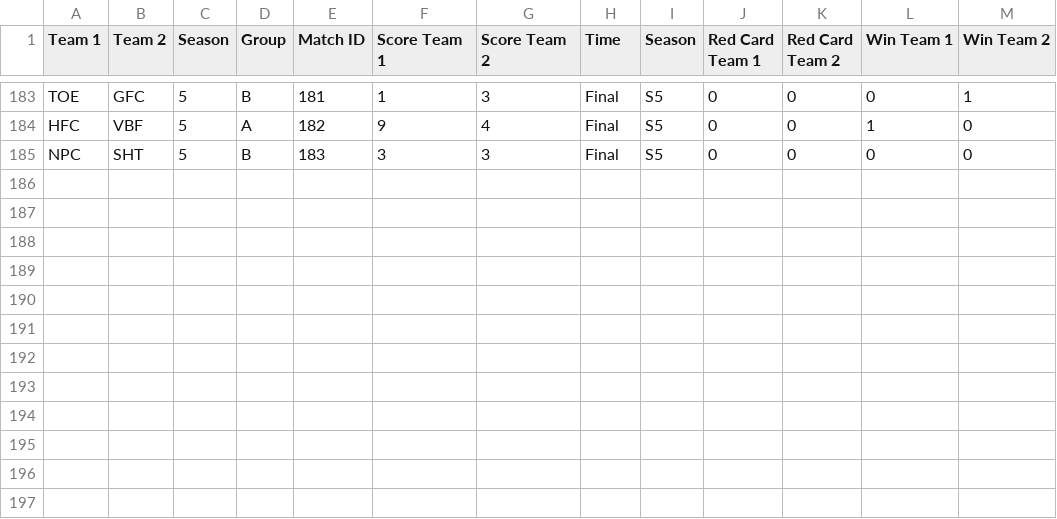
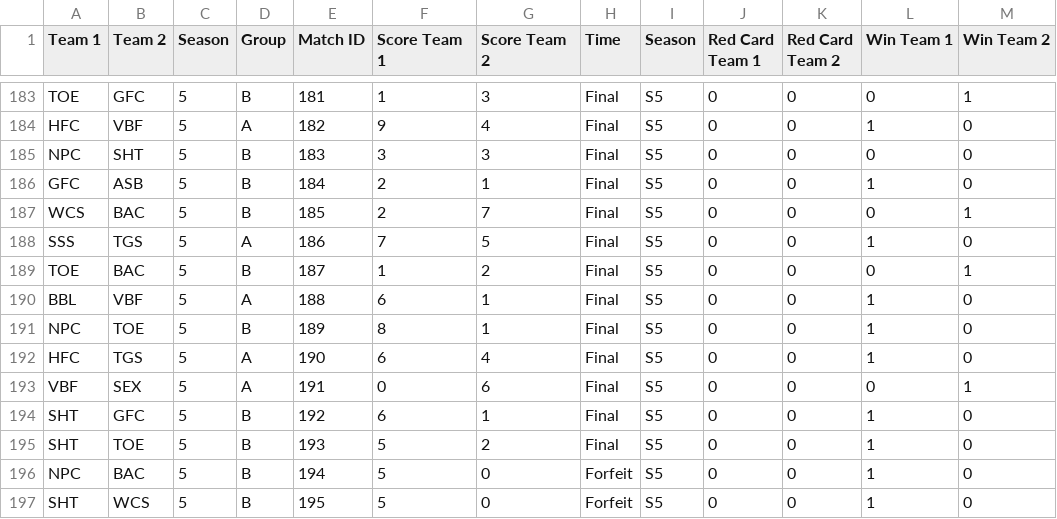
Before and after one commit to Fejiroisaacs/Haverford-IFL, a CSV file: data/Match_Results.csv, drawn as a sheet; only a part is shown, gaps mark what is left out.

```diff
--- a/data/Match_Results.csv
+++ b/data/Match_Results.csv
@@ -185 +185,13 @@ HFC,VBF,5,A,182,9,4,Final,S5,0,0,1,0
 NPC,SHT,5,B,183,3,3,Final,S5,0,0,0,0
+GFC,ASB,5,B,184,2,1,Final,S5,0,0,1,0
+WCS,BAC,5,B,185,2,7,Final,S5,0,0,0,1
+SSS,TGS,5,A,186,7,5,Final,S5,0,0,1,0
+TOE,BAC,5,B,187,1,2,Final,S5,0,0,0,1
+BBL,VBF,5,A,188,6,1,Final,S5,0,0,1,0
+NPC,TOE,5,B,189,8,1,Final,S5,0,0,1,0
+HFC,TGS,5,A,190,6,4,Final,S5,0,0,1,0
+VBF,SEX,5,A,191,0,6,Final,S5,0,0,0,1
+SHT,GFC,5,B,192,6,1,Final,S5,0,0,1,0
+SHT,TOE,5,B,193,5,2,Final,S5,0,0,1,0
+NPC,BAC,5,B,194,5,0,Forfeit,S5,0,0,1,0
+SHT,WCS,5,B,195,5,0,Forfeit,S5,0,0,1,0
```
Also changed, not shown: data/S25 Futsal Schedule.csv, data/player_match_stats.csv, 6 other files.
